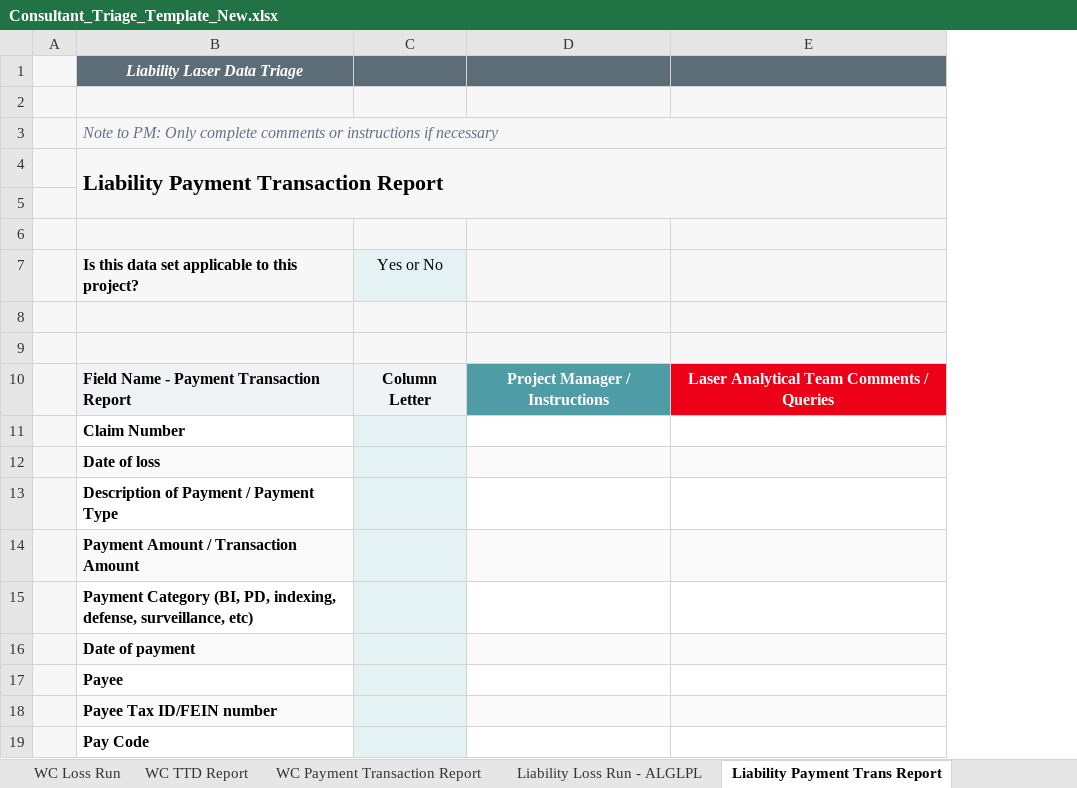
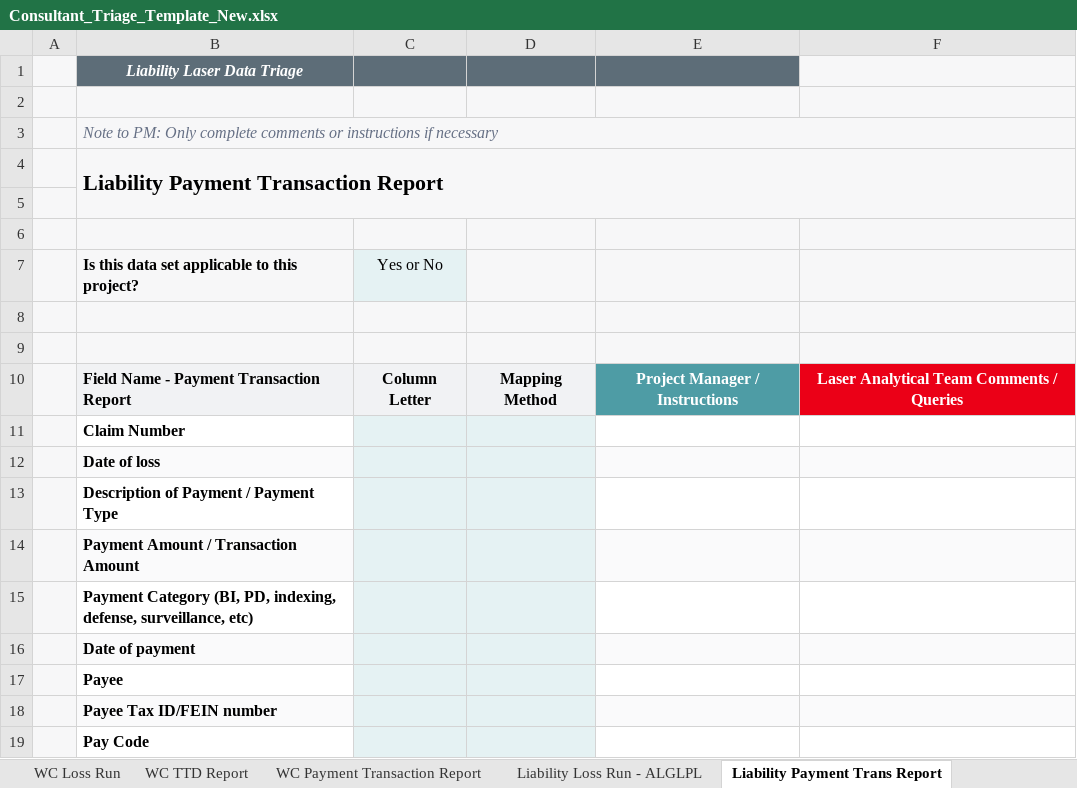
Before and after one commit to jonahstods/test, an Excel workbook: Consultant_Triage_Template_New.xlsx, sheet Liability Payment Trans Report, drawn as a sheet; values as stored, in another font and other column widths than the file's, no borders; addresses are those after the commit; the diff names each change by its address in the sheet, - before the commit and + after, or states it on an @@ line.

```diff
--- a/Consultant_Triage_Template_New.xlsx (sheet Liability Payment Trans Report)
+++ b/Consultant_Triage_Template_New.xlsx (sheet Liability Payment Trans Report)
+column D, row 10: Mapping Method
-F1 fill: #5D6D78
+F1 fill: #F7F7F8
-C3:C4 fill: #F7F7F8
+C3:C4 fill: none
-E3:F5 fill: #F7F7F8
+E3:F5 fill: none
-B5:C5 fill: #F7F7F8
+B5:C5 fill: none
```
Also changed, not shown: sheet Liability Loss Run - ALGLPL, sheet WC Loss Run, sheet WC Payment Transaction Report, sheet WC TTD Report, formulas that keep their value, charts or pictures, 2 other files.
